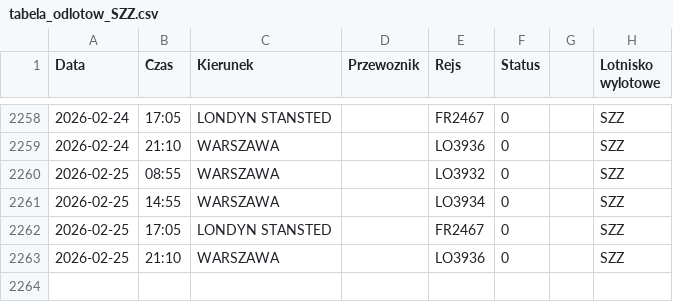
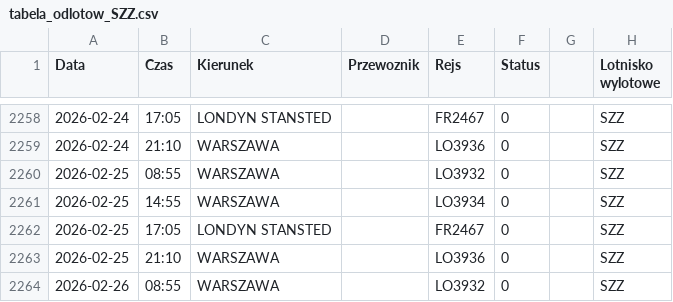
Before and after one commit to grzegorz-nowacki/departures-scraper, a CSV file: scraper/scraper_output/tabela_odlotow_SZZ.csv, drawn as a sheet; only a part is shown, gaps mark what is left out; the diff names each change by its address in the sheet, - before the commit and + after, or states it on an @@ line.

```diff
--- a/scraper/scraper_output/tabela_odlotow_SZZ.csv
+++ b/scraper/scraper_output/tabela_odlotow_SZZ.csv
+row 2264: 2026-02-26 | 08:55 | WARSZAWA |  | LO3932 | 0 |  | SZZ
```
Also changed, not shown: scraper/scraper_output/tabela_odlotow_RZE.csv.
